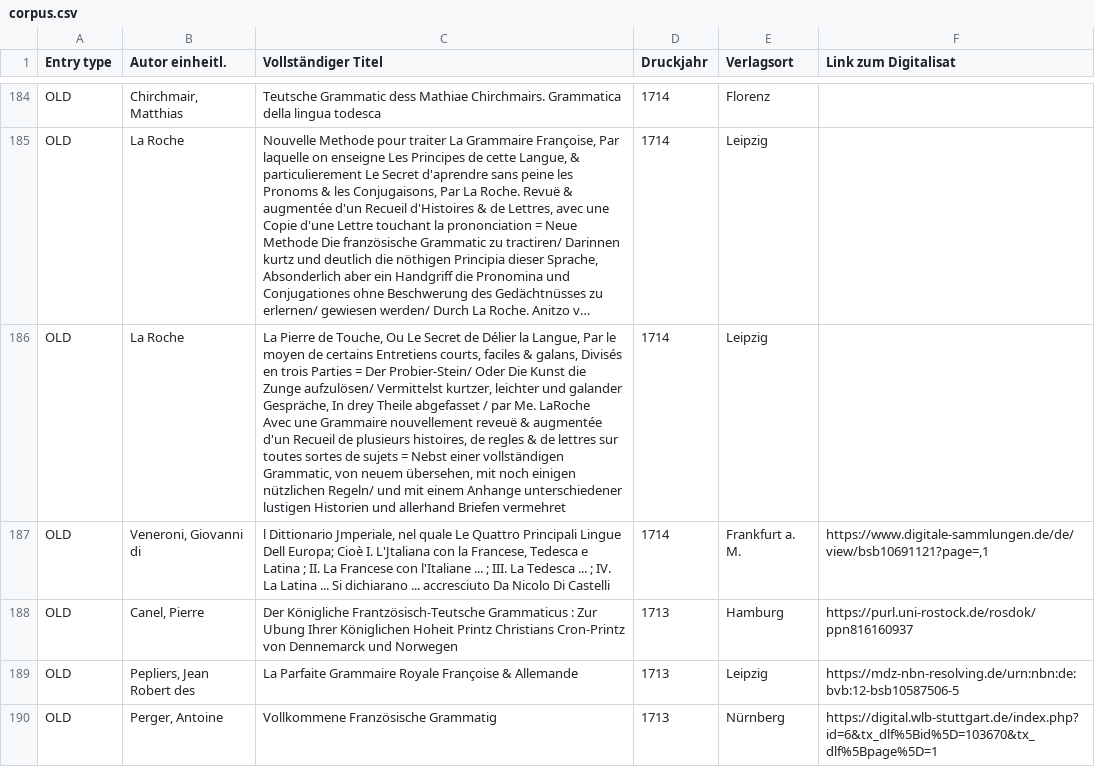
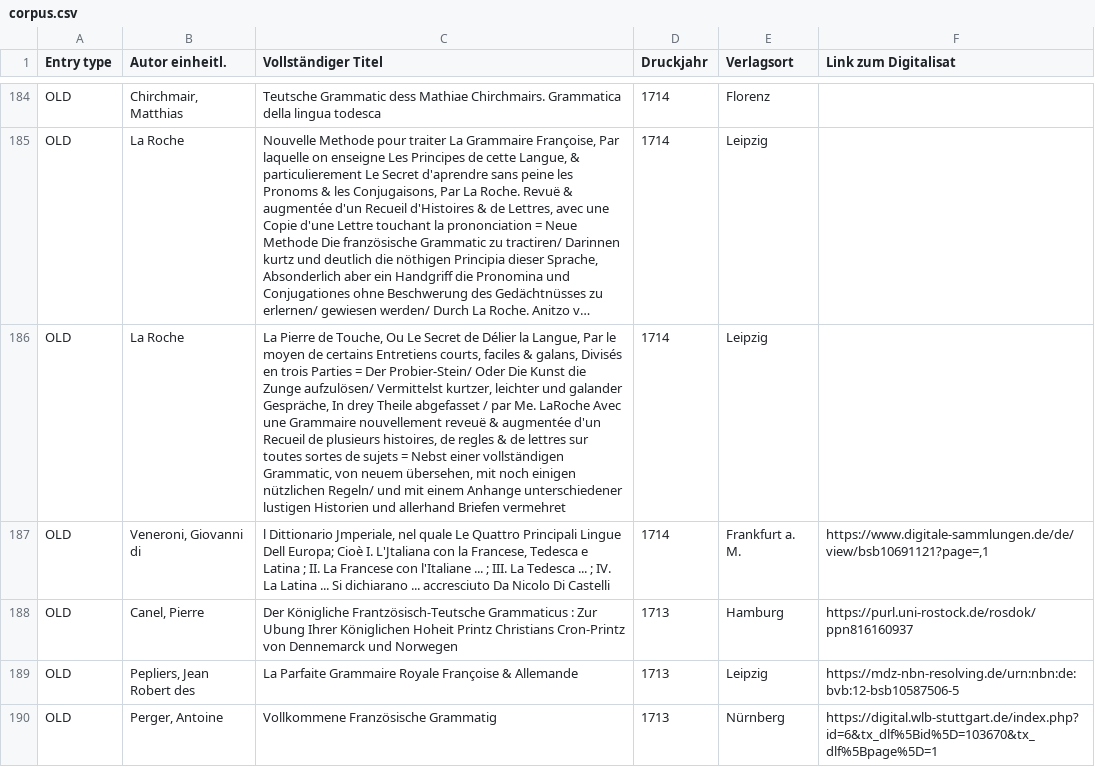
Before and after one commit to fsl-digital/fsl-digital, a CSV file: public/uploads/corpus/corpus.csv, drawn as a sheet; only a part is shown, gaps mark what is left out; long unchanged cells end in …; the diff covers the shown part only; the diff names each change by its address in the sheet, - before the commit and + after, or states it on an @@ line.

Commit message:
corpus, bibliography re organized

```diff
--- a/public/uploads/corpus/corpus.csv
+++ b/public/uploads/corpus/corpus.csv
-C186 (Vollständiger Titel): …Briefen vermehret
+C186 (Vollständiger Titel): …Briefen vermehret
```
Also changed, not shown: 11 edited cells elsewhere in this file, 10 other files.
